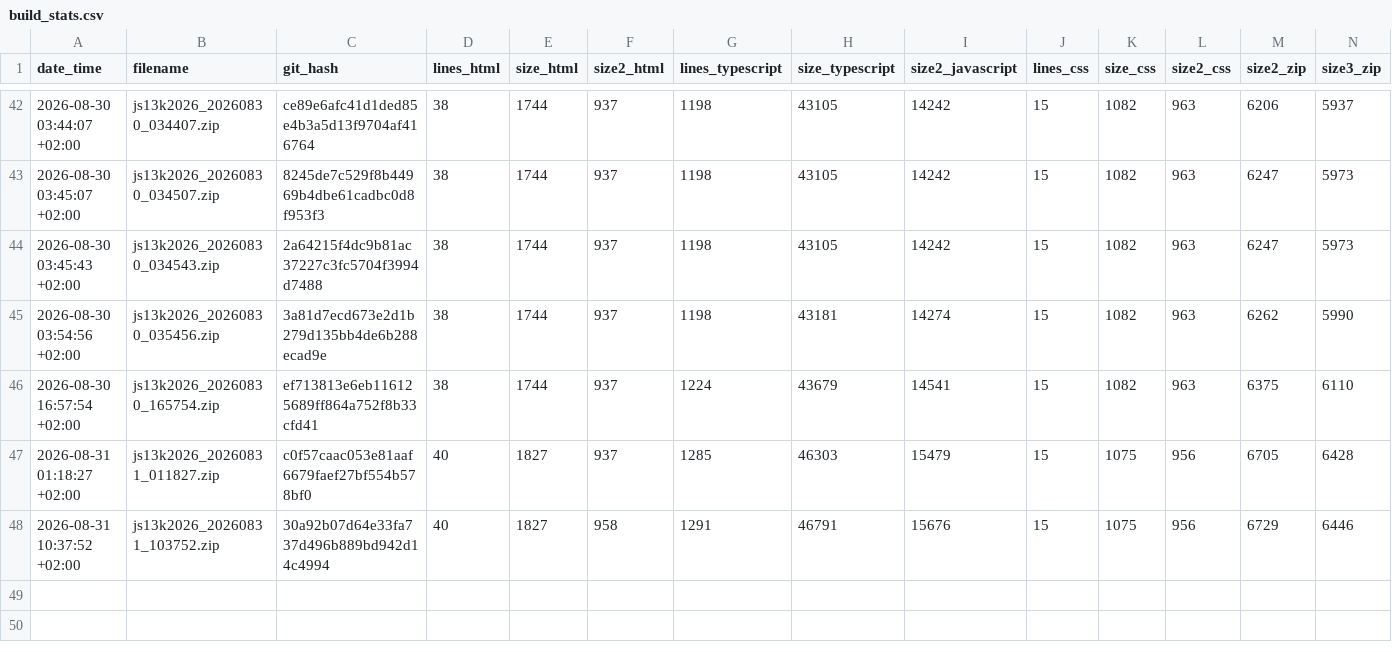
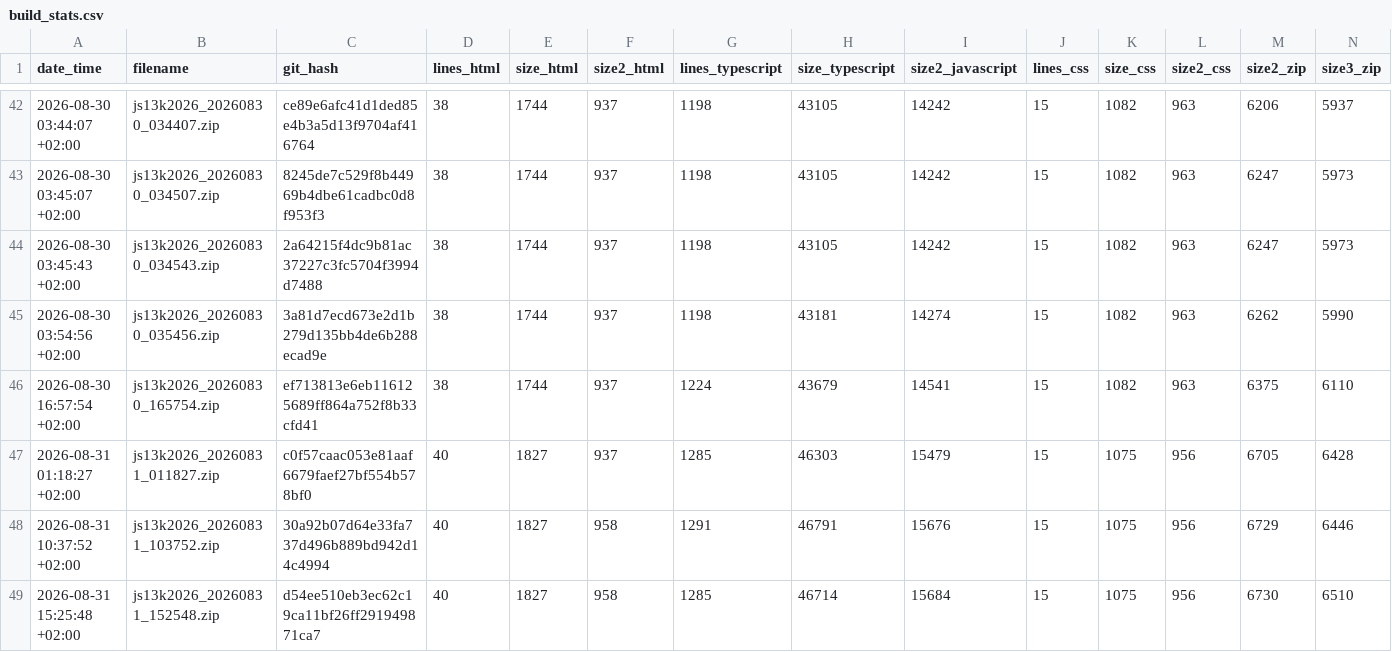
Before and after one commit to gheja/js13k2026, a CSV file: build_stats.csv, drawn as a sheet; only a part is shown, gaps mark what is left out; the diff names each change by its address in the sheet, - before the commit and + after, or states it on an @@ line.

Commit message:
Updated build_stats.csv - +64 bytes just for view rework...

```diff
--- a/build_stats.csv
+++ b/build_stats.csv
+row 49: 2026-08-31 15:25:48 +02:00 | js13k2026_20260831_152548.zip | d54ee510eb3ec62c19ca11bf26ff291949871ca7 | 40 | 1827 | 958 | 1285 | 46714 | 15684 | 15 | 1075 | 956 | 6730 | 6510
```
